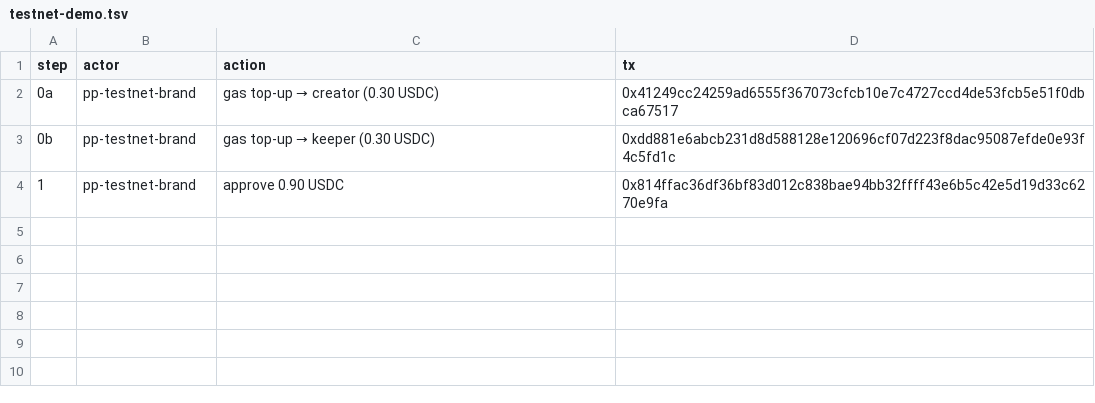
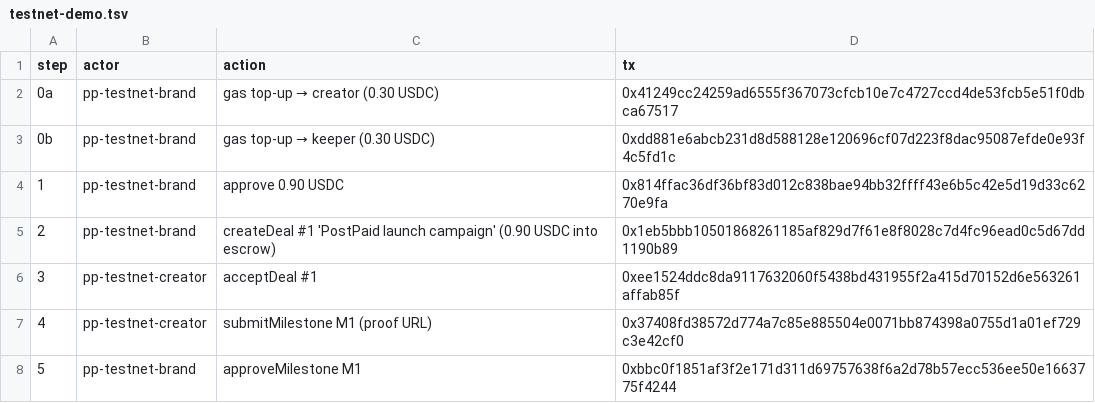
Before and after one commit to Emediong-Etuk/postpaid, a TSV file: docs/testnet-demo.tsv, drawn as a sheet; the diff names each change by its address in the sheet, - before the commit and + after, or states it on an @@ line.

```diff
--- a/docs/testnet-demo.tsv
+++ b/docs/testnet-demo.tsv
+row 5: 2 | pp-testnet-brand | createDeal #1 'PostPaid launch campaign' (0.90 USDC into escrow) | 0x1eb5bbb10501868261185af829d7f61e8f8028c7d4fc96ead0c5d67dd1190b89
+row 6: 3 | pp-testnet-creator | acceptDeal #1 | 0xee1524ddc8da9117632060f5438bd431955f2a415d70152d6e563261affab85f
+row 7: 4 | pp-testnet-creator | submitMilestone M1 (proof URL) | 0x37408fd38572d774a7c85e885504e0071bb874398a0755d1a01ef729c3e42cf0
+row 8: 5 | pp-testnet-brand | approveMilestone M1 | 0xbbc0f1851af3f2e171d311d69757638f6a2d78b57ecc536ee50e1663775f4244
```
